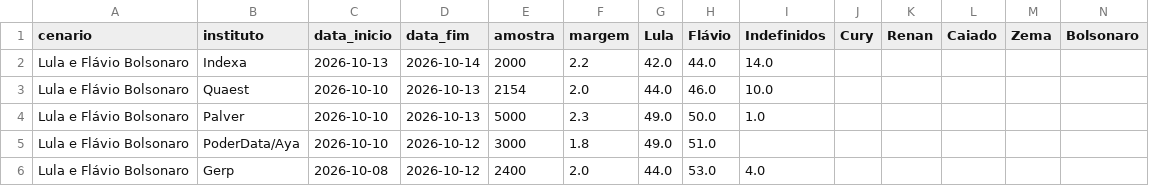
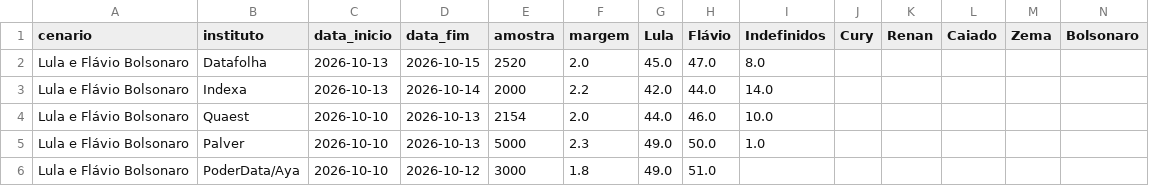
Before and after one commit to Ulyssesbebem/eleicoes2026, a CSV file: pesquisas_2t.csv, drawn as a sheet; only a part is shown; the shorter side is filled out with more unchanged rows; rows hold the shown columns only; the diff names each change by its address in the sheet, - before the commit and + after, or states it on an @@ line.

```diff
--- a/pesquisas_2t.csv
+++ b/pesquisas_2t.csv
+row 2: Lula e Flávio Bolsonaro | Datafolha | 2026-10-13 | 2026-10-15 | 2520 | 2.0 | 45.0 | 47.0 | 8.0
```
Also changed, not shown: 1 other file.
